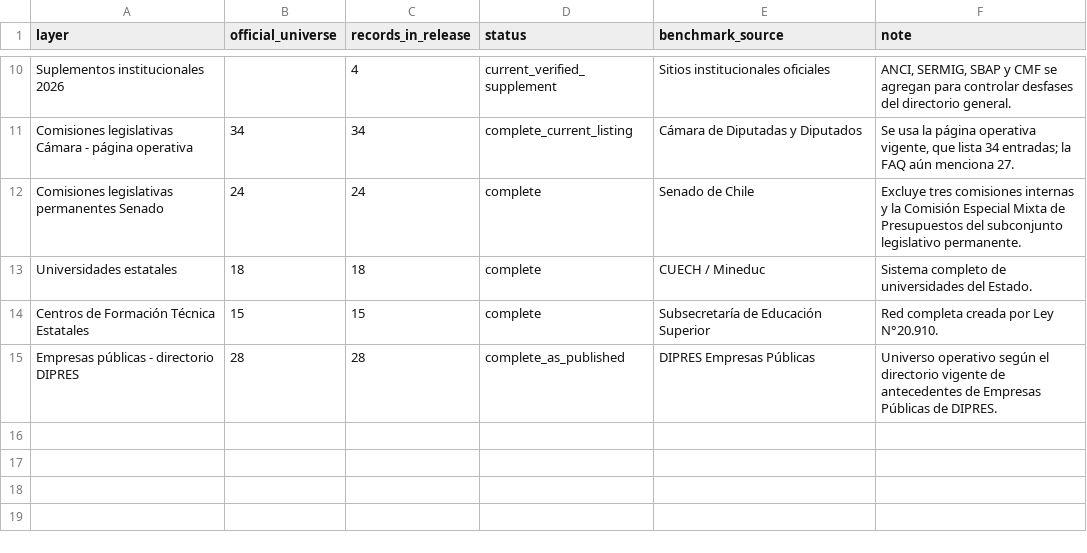
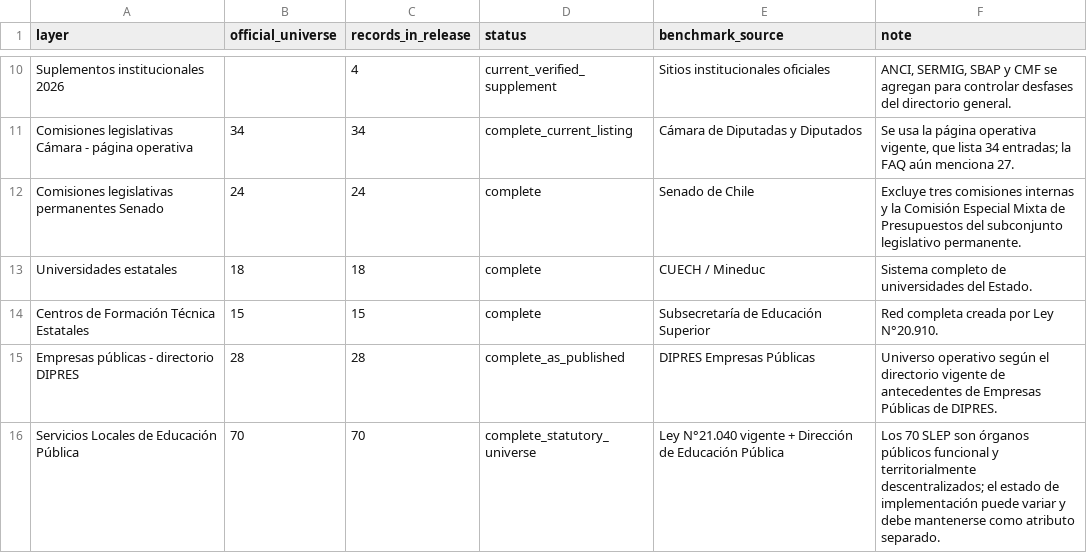
Before and after one commit to selguetagodoy/latin-america-digital-infrastructure, a CSV file: public-affairs/chile-state-institutional-map/data/coverage_audit.csv, drawn as a sheet; only a part is shown, gaps mark what is left out.

Commit message:
Add SLEP coverage audit

```diff
--- a/public-affairs/chile-state-institutional-map/data/coverage_audit.csv
+++ b/public-affairs/chile-state-institutional-map/data/coverage_audit.csv
@@ -15 +15,2 @@
 "Empresas públicas - directorio DIPRES","28","28","complete_as_published","DIPRES Empresas Públicas","Universo operativo según el directorio vigente de antecedentes de Empresas Públicas de DIPRES."
+"Servicios Locales de Educación Pública","70","70","complete_statutory_universe","Ley N°21.040 vigente + Dirección de Educación Pública","Los 70 SLEP son órganos públicos funcional y territorialmente descentralizados; el estado de implementación puede variar y debe mantenerse como atributo separado."
```
